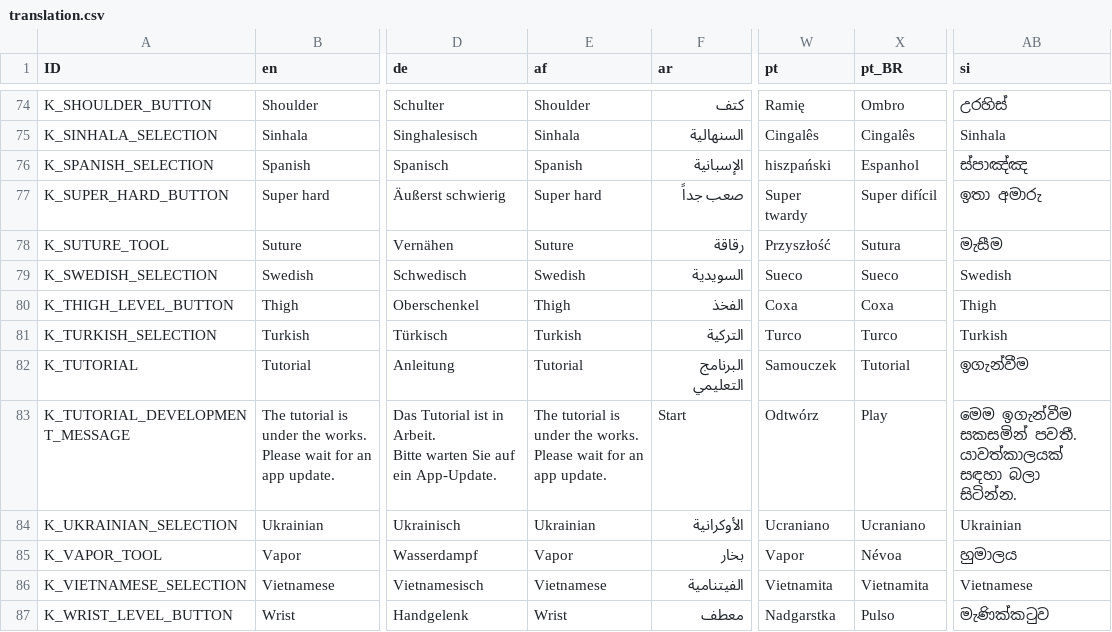
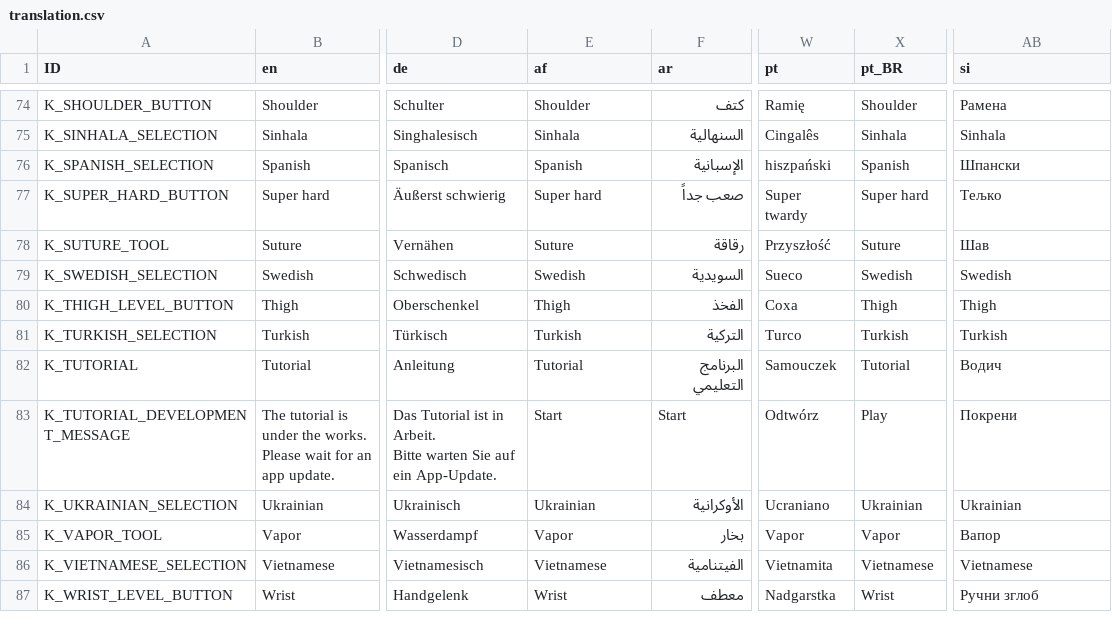
Before and after one commit to Crazy-Marvin/PimplePopper, a CSV file: assets/i18n/translation.csv, drawn as a sheet; only a part is shown, gaps mark what is left out; ↵ is a line break in a cell; the diff covers the shown part only; the diff names each change by its address in the sheet, - before the commit and + after, or states it on an @@ line.

```diff
--- a/assets/i18n/translation.csv
+++ b/assets/i18n/translation.csv
-X74 (pt_BR): Ombro
+X74 (pt_BR): Shoulder
-AB74 (si): උරහිස්
+AB74 (si): Рамена
-X75 (pt_BR): Cingalês
+X75 (pt_BR): Sinhala
-X76 (pt_BR): Espanhol
+X76 (pt_BR): Spanish
-AB76 (si): ස්පාඤ්ඤ
+AB76 (si): Шпански
-X77 (pt_BR): Super difícil
+X77 (pt_BR): Super hard
-AB77 (si): ඉතා අමාරු
+AB77 (si): Тељко
-X78 (pt_BR): Sutura
+X78 (pt_BR): Suture
-AB78 (si): මැසීම
+AB78 (si): Шав
-X79 (pt_BR): Sueco
+X79 (pt_BR): Swedish
-X80 (pt_BR): Coxa
+X80 (pt_BR): Thigh
-X81 (pt_BR): Turco
+X81 (pt_BR): Turkish
-AB82 (si): ඉගැන්වීම
+AB82 (si): Водич
-E83 (af): The tutorial is under the works. ↵ Please wait for an app update.
+E83 (af): Start
-AB83 (si): මෙම ඉගැන්වීම සකසමින් පවතී. ↵ යාවත්කාලයක් සඳහා බලා සිටින්න.
+AB83 (si): Покрени
-X84 (pt_BR): Ucraniano
+X84 (pt_BR): Ukrainian
-X85 (pt_BR): Névoa
+X85 (pt_BR): Vapor
-AB85 (si): හුමාලය
+AB85 (si): Вапор
-X86 (pt_BR): Vietnamita
+X86 (pt_BR): Vietnamese
-X87 (pt_BR): Pulso
+X87 (pt_BR): Wrist
-AB87 (si): මැණික්කටුව
+AB87 (si): Ручни зглоб
```
Also changed, not shown: 98 edited cells elsewhere in this file.
